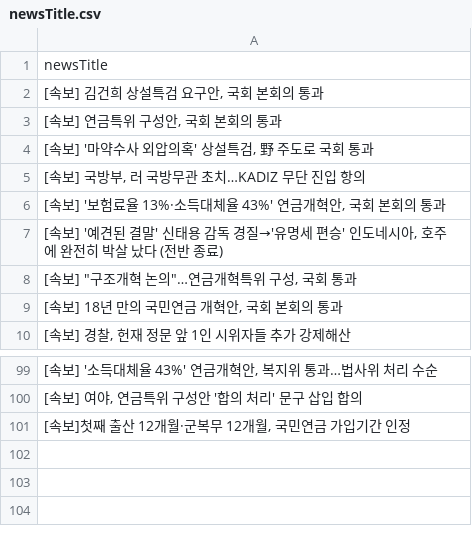
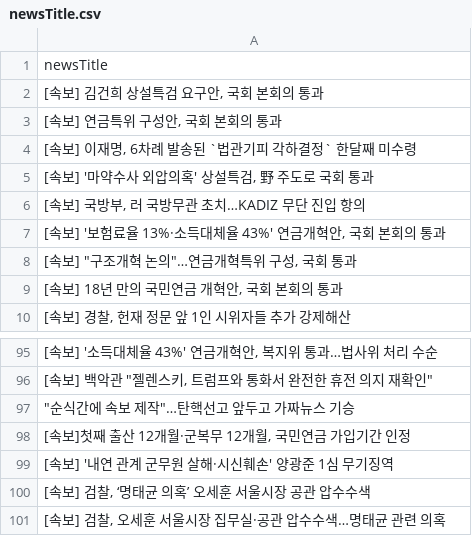
Before and after one commit to junhongkwon/News, a CSV file: newsTitle.csv, drawn as a sheet; only a part is shown, gaps mark what is left out; the diff covers the shown part only.

Commit message:
newsDataCollection

```diff
--- a/newsTitle.csv
+++ b/newsTitle.csv
@@ -3,2 +3,3 @@
 " [속보] 연금특위 구성안, 국회 본회의 통과 "
+" [속보] 이재명, 6차례 발송된 `법관기피 각하결정` 한달째 미수령 "
 " [속보] '마약수사 외압의혹' 상설특검, 野 주도로 국회 통과 "
@@ -6,3 +7,2 @@
 " [속보] '보험료율 13%·소득대체율 43%' 연금개혁안, 국회 본회의 통과 "
-" [속보] '예견된 결말' 신태용 감독 경질→'유명세 편승' 인도네시아, 호주에 완전히 박살 났다 (전반 종료) "
 " [속보] ""구조개혁 논의""…연금개혁특위 구성, 국회 통과 "
@@ -99,3 +95,7 @@
 " [속보] '소득대체율 43%' 연금개혁안, 복지위 통과…법사위 처리 수순 "
-" [속보] 여야, 연금특위 구성안 '합의 처리' 문구 삽입 합의 "
+" [속보] 백악관 ""젤렌스키, 트럼프와 통화서 완전한 휴전 의지 재확인"" "
+" ""순식간에 속보 제작""…탄핵선고 앞두고 가짜뉴스 기승 "
 " [속보]첫째 출산 12개월·군복무 12개월, 국민연금 가입기간 인정 "
+ [속보] '내연 관계 군무원 살해·시신훼손' 양광준 1심 무기징역
+" [속보] 검찰, ‘명태균 의혹’ 오세훈 서울시장 공관 압수수색 "
+" [속보] 검찰, 오세훈 서울시장 집무실·공관 압수수색…명태균 관련 의혹 "
```
Also changed, not shown: 1 added row, 6 removed rows, 15 moved rows and 1 edited cell elsewhere in this file.
